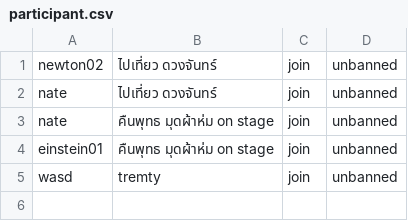
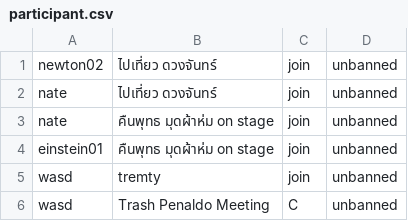
Before and after one commit to GustPK/TofuEvent, a CSV file: data/participant.csv, drawn as a sheet.

```diff
--- a/data/participant.csv
+++ b/data/participant.csv
@@ -5 +5,2 @@ einstein01,คืนพุทธ มุดผ้าห่ม on stage,join,unban
 wasd,tremty,join,unbanned
+wasd,Trash Penaldo Meeting,C,unbanned
```
Also changed, not shown: data/Account.csv, data/EventList.csv, 3 other files.
